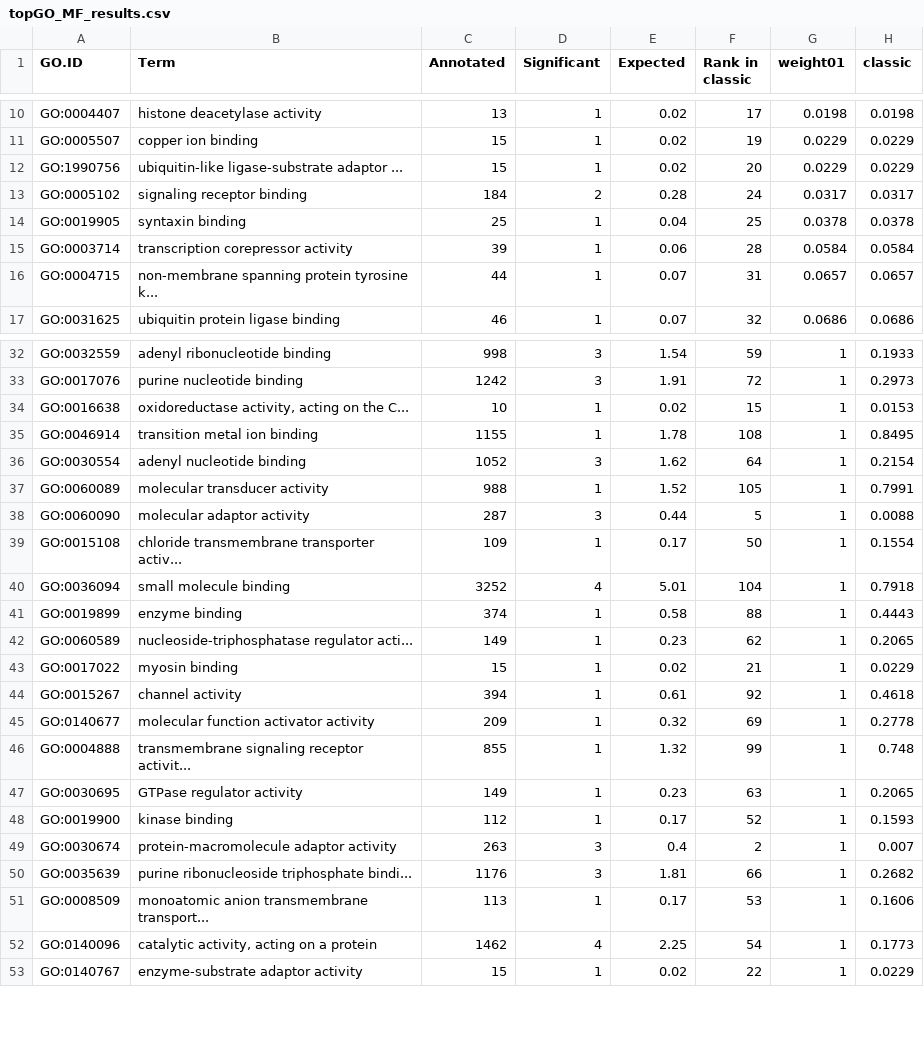
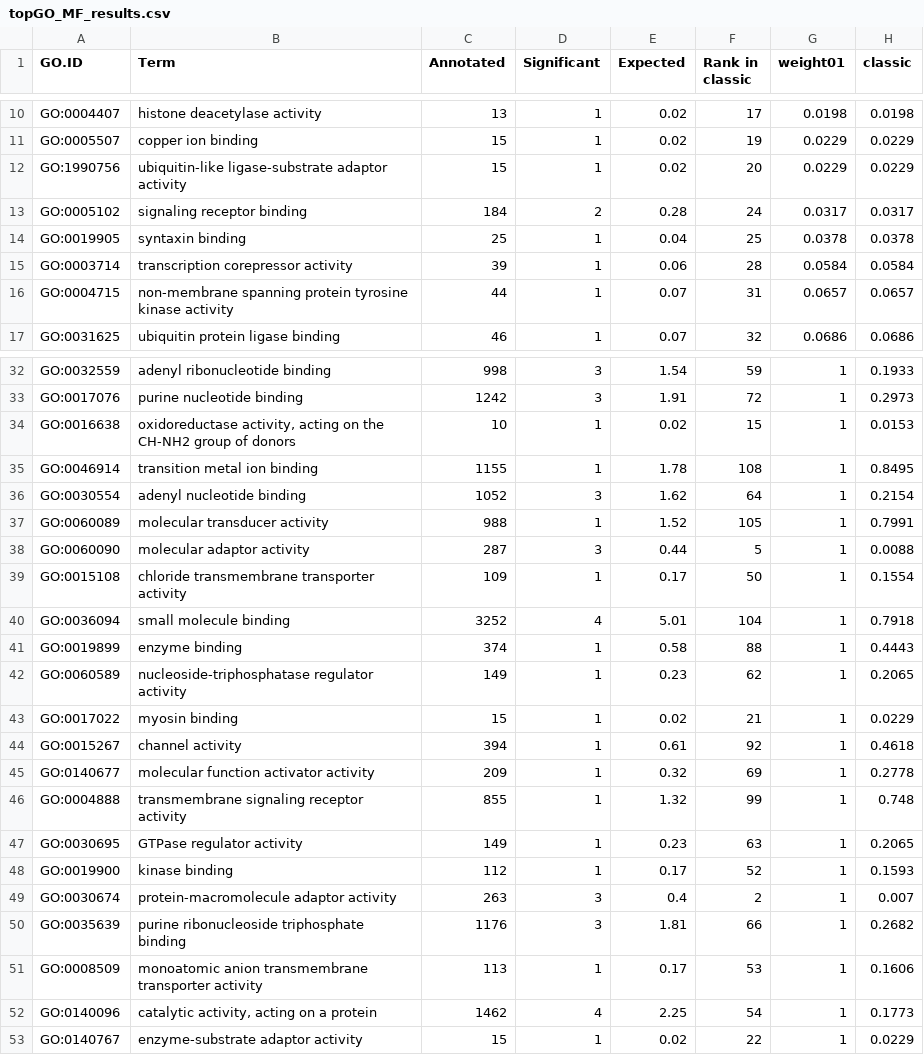
Before and after one commit to esnzgn/C.elegansGO, a CSV file: output_tables/topGO_MF_results.csv, drawn as a sheet; only a part is shown, gaps mark what is left out; the diff covers the shown part only.

```diff
--- a/output_tables/topGO_MF_results.csv
+++ b/output_tables/topGO_MF_results.csv
@@ -11,3 +11,3 @@
 "GO:0005507","copper ion binding",15,1,0.02,19,0.0229,0.0229
-"GO:1990756","ubiquitin-like ligase-substrate adaptor ...",15,1,0.02,20,0.0229,0.0229
+"GO:1990756","ubiquitin-like ligase-substrate adaptor activity",15,1,0.02,20,0.0229,0.0229
 "GO:0005102","signaling receptor binding",184,2,0.28,24,0.0317,0.0317
@@ -15,3 +15,3 @@
 "GO:0003714","transcription corepressor activity",39,1,0.06,28,0.0584,0.0584
-"GO:0004715","non-membrane spanning protein tyrosine k...",44,1,0.07,31,0.0657,0.0657
+"GO:0004715","non-membrane spanning protein tyrosine kinase activity",44,1,0.07,31,0.0657,0.0657
 "GO:0031625","ubiquitin protein ligase binding",46,1,0.07,32,0.0686,0.0686
@@ -33,3 +33,3 @@
 "GO:0017076","purine nucleotide binding",1242,3,1.91,72,1,0.2973
-"GO:0016638","oxidoreductase activity, acting on the C...",10,1,0.02,15,1,0.0153
+"GO:0016638","oxidoreductase activity, acting on the CH-NH2 group of donors",10,1,0.02,15,1,0.0153
 "GO:0046914","transition metal ion binding",1155,1,1.78,108,1,0.8495
@@ -38,6 +38,6 @@
 "GO:0060090","molecular adaptor activity",287,3,0.44,5,1,0.0088
-"GO:0015108","chloride transmembrane transporter activ...",109,1,0.17,50,1,0.1554
+"GO:0015108","chloride transmembrane transporter activity",109,1,0.17,50,1,0.1554
 "GO:0036094","small molecule binding",3252,4,5.01,104,1,0.7918
 "GO:0019899","enzyme binding",374,1,0.58,88,1,0.4443
-"GO:0060589","nucleoside-triphosphatase regulator acti...",149,1,0.23,62,1,0.2065
+"GO:0060589","nucleoside-triphosphatase regulator activity",149,1,0.23,62,1,0.2065
 "GO:0017022","myosin binding",15,1,0.02,21,1,0.0229
@@ -45,3 +45,3 @@
 "GO:0140677","molecular function activator activity",209,1,0.32,69,1,0.2778
-"GO:0004888","transmembrane signaling receptor activit...",855,1,1.32,99,1,0.748
+"GO:0004888","transmembrane signaling receptor activity",855,1,1.32,99,1,0.748
 "GO:0030695","GTPase regulator activity",149,1,0.23,63,1,0.2065
@@ -49,4 +49,4 @@
 "GO:0030674","protein-macromolecule adaptor activity",263,3,0.4,2,1,0.007
-"GO:0035639","purine ribonucleoside triphosphate bindi...",1176,3,1.81,66,1,0.2682
-"GO:0008509","monoatomic anion transmembrane transport...",113,1,0.17,53,1,0.1606
+"GO:0035639","purine ribonucleoside triphosphate binding",1176,3,1.81,66,1,0.2682
+"GO:0008509","monoatomic anion transmembrane transporter activity",113,1,0.17,53,1,0.1606
 "GO:0140096","catalytic activity, acting on a protein",1462,4,2.25,54,1,0.1773
```
Also changed, not shown: 8 edited cells elsewhere in this file, output_tables/clusterProfiler_BP_nominal.csv, output_tables/clusterProfiler_MF_nominal.csv, 8 other files.
